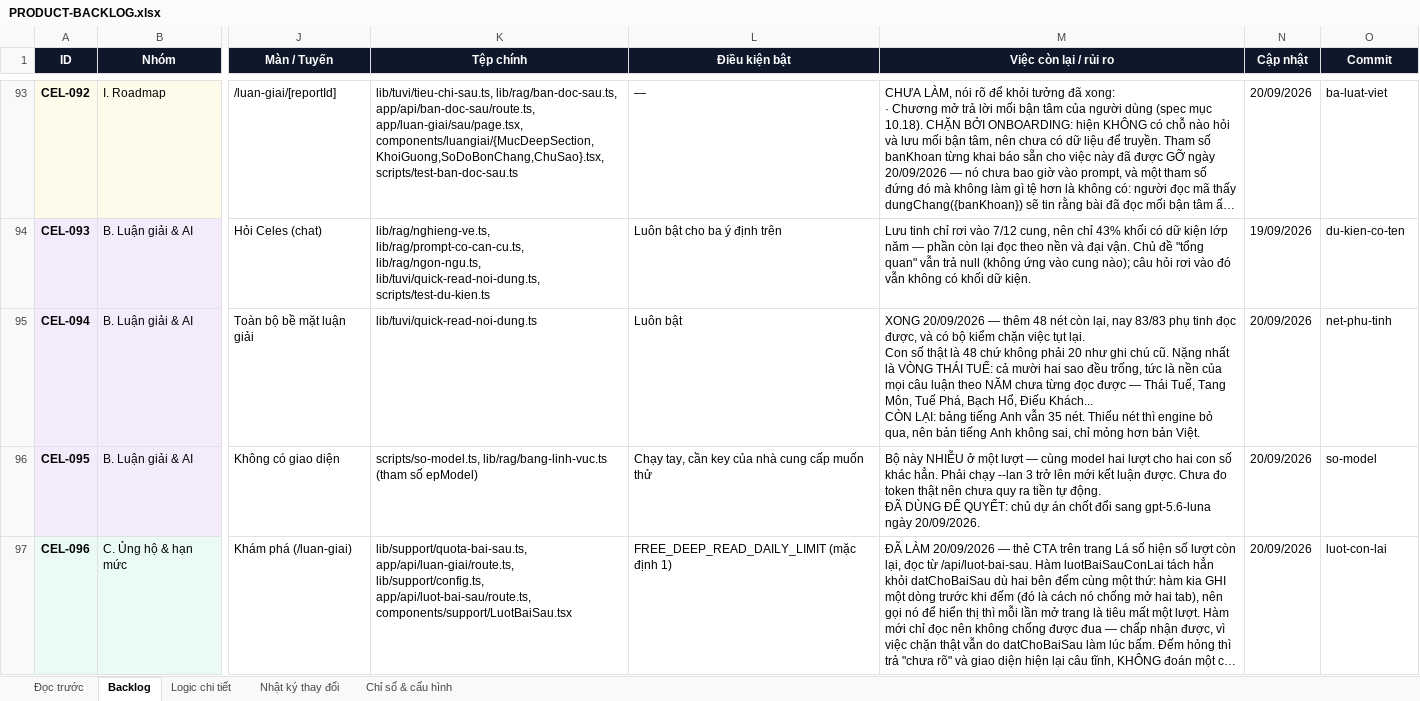
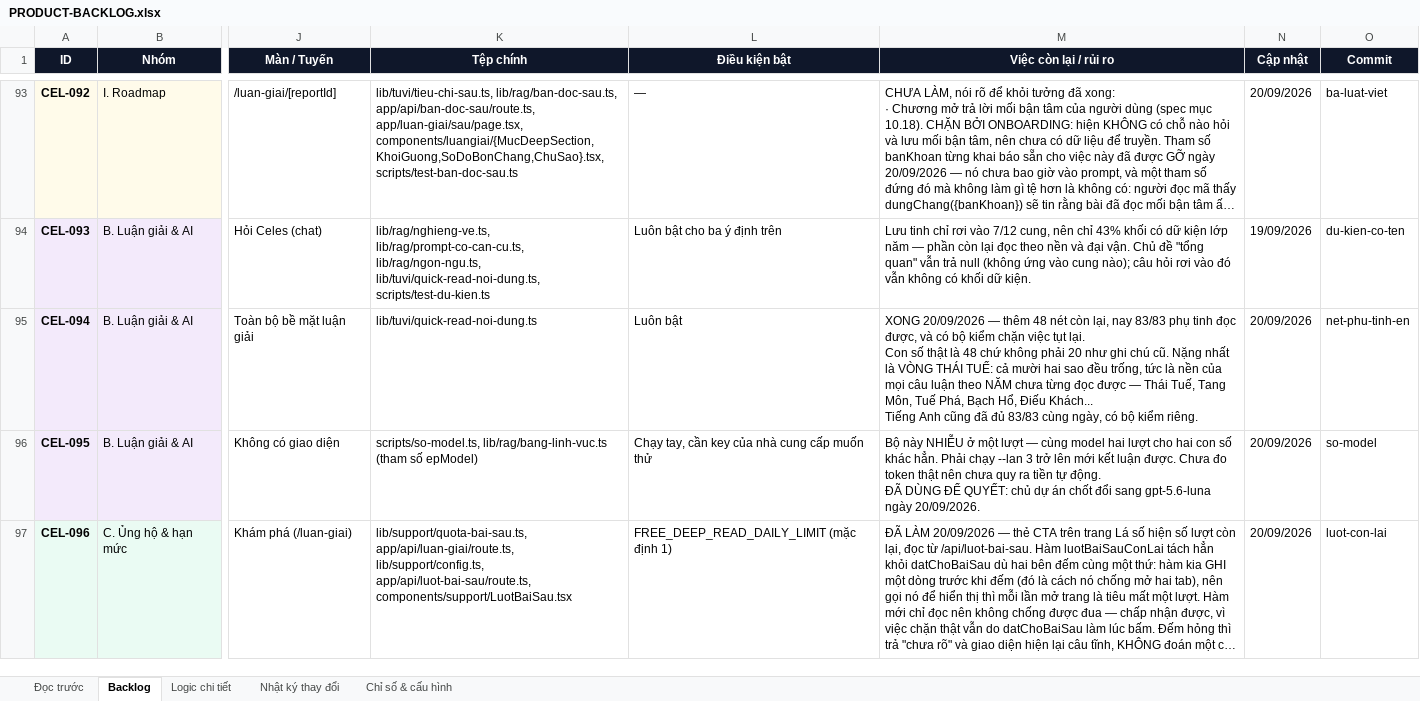
Before and after one commit to Hieuzz05/Celestia-tuvi, an Excel workbook: PRODUCT-BACKLOG.xlsx, sheet Backlog, drawn as a sheet; only a part is shown, gaps mark what is left out; long unchanged cells end in …; values as stored, in another font and other column widths than the file's, no borders; ↵ is a line break in a cell; the diff names each change by its address in the sheet, - before the commit and + after, or states it on an @@ line.

```diff
--- a/PRODUCT-BACKLOG.xlsx (sheet Backlog)
+++ b/PRODUCT-BACKLOG.xlsx (sheet Backlog)
-M95 (Việc còn lại / rủi ro): …Điếu Khách... ↵ CÒN LẠI: bảng tiếng Anh vẫn 35 nét. Thiếu nét thì engine bỏ qua, nên bản tiếng Anh không sai, chỉ mỏng hơn bản Việt.
+M95 (Việc còn lại / rủi ro): …Điếu Khách... ↵ Tiếng Anh cũng đã đủ 83/83 cùng ngày, có bộ kiểm riêng.
-O95 (Commit): net-phu-tinh
+O95 (Commit): net-phu-tinh-en
```
Also changed, not shown: 2 other files.
